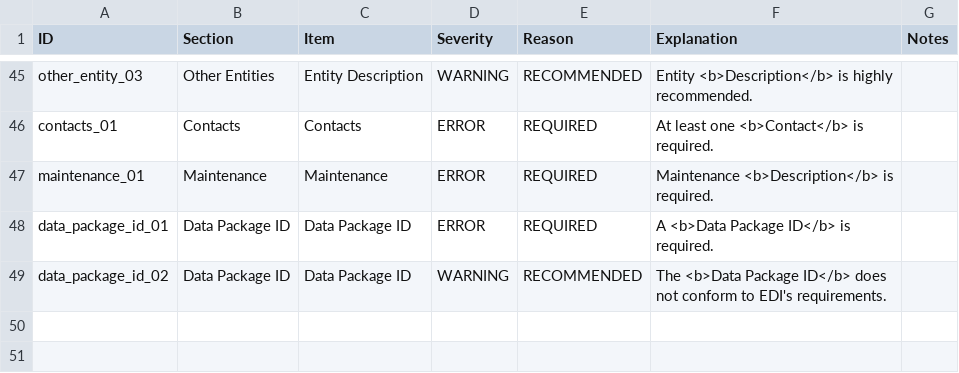
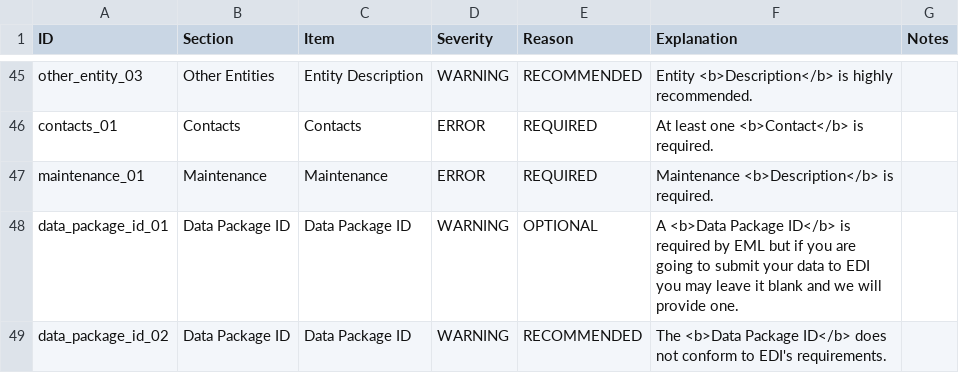
Before and after one commit to PASTAplus/ezEML, a CSV file: webapp/static/evaluate.csv, drawn as a sheet; only a part is shown, gaps mark what is left out.

Commit message:
Release 2021.04.15. Data Package ID not required. Non-EDI login preferred.

```diff
--- a/webapp/static/evaluate.csv
+++ b/webapp/static/evaluate.csv
@@ -47,3 +47,3 @@ contacts_01,Contacts,Contacts,ERROR,REQUIRED,At least one <b>Contact</b> is requ
 maintenance_01,Maintenance,Maintenance,ERROR,REQUIRED,Maintenance <b>Description</b> is required.,
-data_package_id_01,Data Package ID,Data Package ID,ERROR,REQUIRED,A <b>Data Package ID</b> is required.,
+data_package_id_01,Data Package ID,Data Package ID,WARNING,OPTIONAL,A <b>Data Package ID</b> is required by EML but if you are going to submit your data to EDI you may leave it blank and we will provide one.,
 data_package_id_02,Data Package ID,Data Package ID,WARNING,RECOMMENDED,The <b>Data Package ID</b> does not conform to EDI's requirements.
```
Also changed, not shown: 12 other files.
